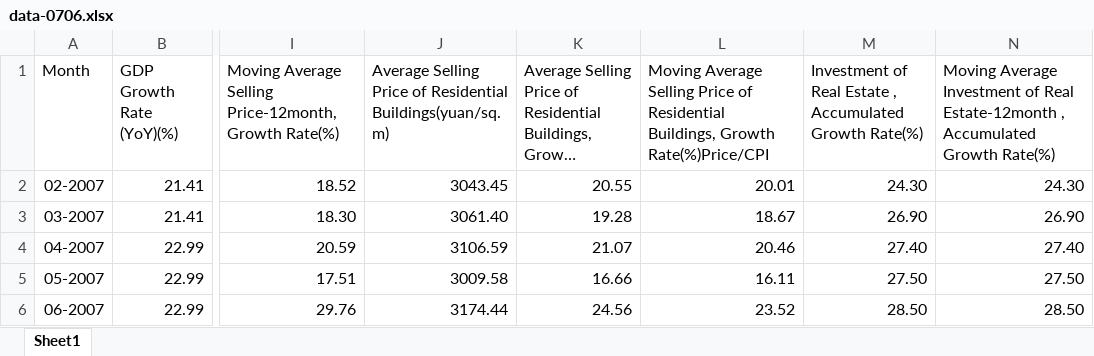
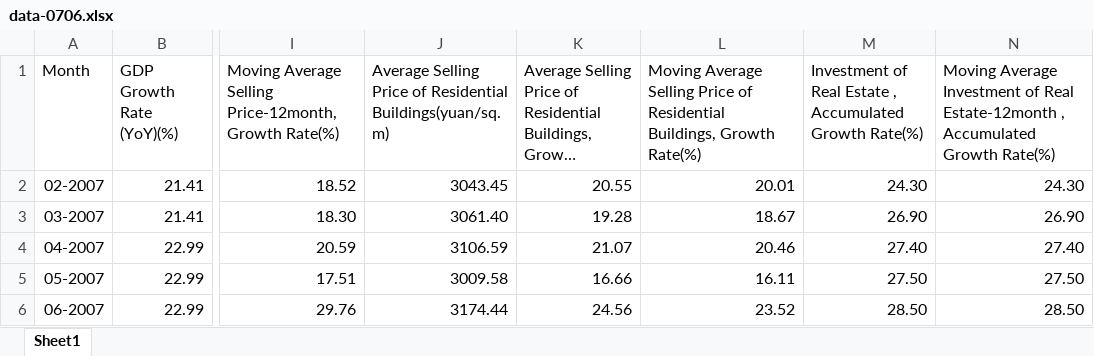
Before and after one commit to lingzizh/re-thesis, an Excel workbook: data-0706.xlsx, sheet Sheet1, drawn as a sheet; only a part is shown, gaps mark what is left out; long unchanged cells end in …; values as stored, in another font and other column widths than the file's, no borders; charts and pictures not drawn; the diff names each change by its address in the sheet, - before the commit and + after, or states it on an @@ line.

Commit message:
Add files via upload

```diff
--- a/data-0706.xlsx (sheet Sheet1)
+++ b/data-0706.xlsx (sheet Sheet1)
-L1: …Buildings, Growth Rate(%)Price/CPI
+L1: …Buildings, Growth Rate(%)
```
